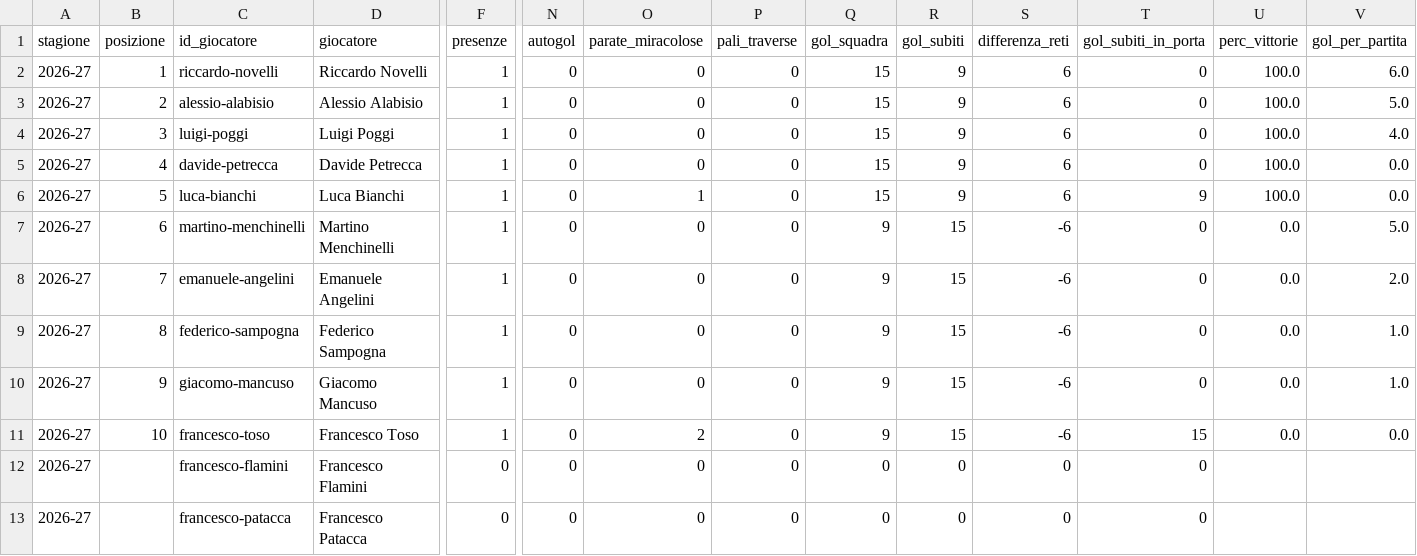
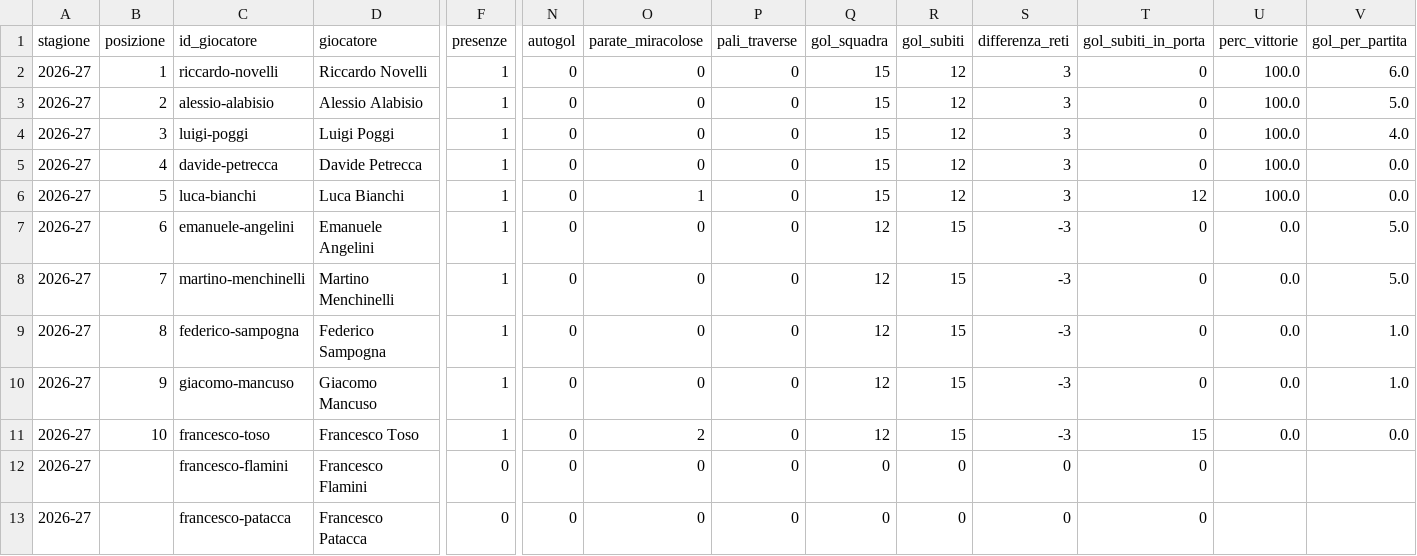
Before and after one commit to gmancuso24/calcetto_archeologico, a CSV file: data/derived/classifica.csv, drawn as a sheet; only a part is shown, gaps mark what is left out; removed rows and columns are numbered as before the commit, all else as after; rows hold the shown columns only; the diff names each change by its address in the sheet, - before the commit and + after, or states it on an @@ line.

```diff
--- a/data/derived/classifica.csv
+++ b/data/derived/classifica.csv
-R2:R6 (gol_subiti): 9
+R2:R6 (gol_subiti): 12
-S2:S6 (differenza_reti): 6
+S2:S6 (differenza_reti): 3
-T6 (gol_subiti_in_porta): 9
+T6 (gol_subiti_in_porta): 12
+row 7: 2026-27 | 6 | emanuele-angelini | Emanuele Angelini | 1 | 0 | 0 | 0 | 12 | 15 | -3 | 0 | 0.0 | 5.0
-B8 (posizione): 6
+B8 (posizione): 7
-Q8 (gol_squadra): 9
+Q8 (gol_squadra): 12
-S8 (differenza_reti): -6
+S8 (differenza_reti): -3
-row 8: 2026-27 | 7 | emanuele-angelini | Emanuele Angelini | 1 | 0 | 0 | 0 | 9 | 15 | -6 | 0 | 0.0 | 2.0
-Q9:Q11 (gol_squadra): 9
+Q9:Q11 (gol_squadra): 12
-S9:S11 (differenza_reti): -6
+S9:S11 (differenza_reti): -3
```
Also changed, not shown: data/derived/dettaglio_presenze.csv, data/presenze.csv, 3 other files.
